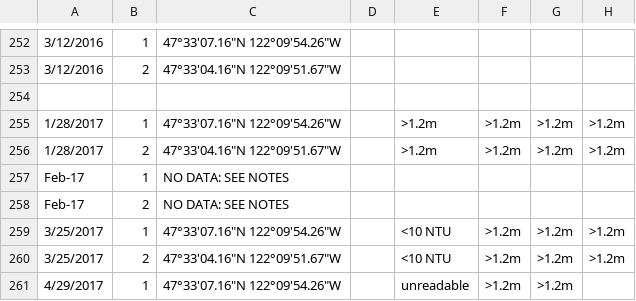
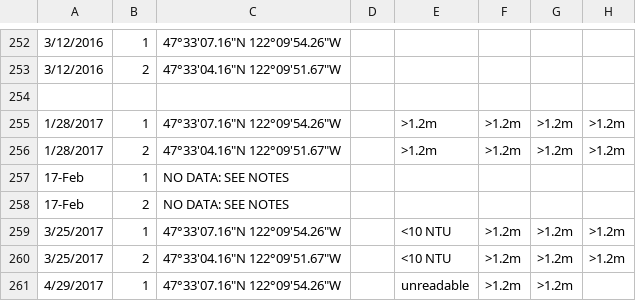
Before and after one commit to dormantleopard7/lwwip-stream-monitoring-data-project, a CSV file: out/production/lwwip-stream-monitoring-data-project/main/data/coal_creek_data.csv, drawn as a sheet; only a part is shown, gaps mark what is left out; the diff names each change by its address in the sheet, - before the commit and + after, or states it on an @@ line.

```diff
--- a/out/production/lwwip-stream-monitoring-data-project/main/data/coal_creek_data.csv
+++ b/out/production/lwwip-stream-monitoring-data-project/main/data/coal_creek_data.csv
-A257:A258: Feb-17
+A257:A258: 17-Feb
```
Also changed, not shown: 2 other files.
